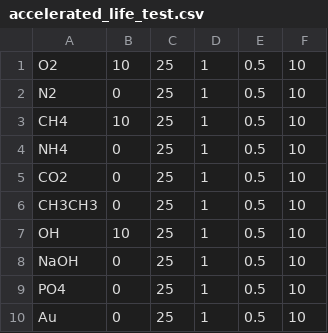
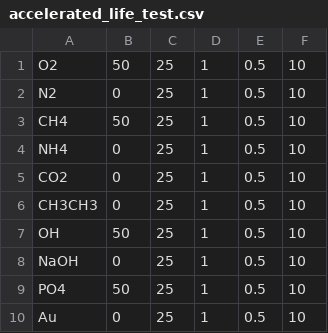
Before and after one commit to flynn-98/electrolyte-mixing-station, a CSV file: data/CSVs/accelerated_life_test.csv, drawn as a sheet.

```diff
--- a/data/CSVs/accelerated_life_test.csv
+++ b/data/CSVs/accelerated_life_test.csv
@@ -1,4 +1,4 @@
-O2, 10, 25, 1, 0.5, 10
+O2, 50, 25, 1, 0.5, 10
 N2, 0, 25, 1, 0.5, 10
-CH4, 10, 25, 1, 0.5, 10
+CH4, 50, 25, 1, 0.5, 10
 NH4, 0, 25, 1, 0.5, 10
@@ -6,5 +6,5 @@ CO2, 0, 25, 1, 0.5, 10
 CH3CH3, 0, 25, 1, 0.5, 10
-OH, 10, 25, 1, 0.5, 10
+OH, 50, 25, 1, 0.5, 10
 NaOH, 0, 25, 1, 0.5, 10
-PO4, 0, 25, 1, 0.5, 10
+PO4, 50, 25, 1, 0.5, 10
 Au, 0, 25, 1, 0.5, 10
```
Also changed, not shown: 1 other file.
